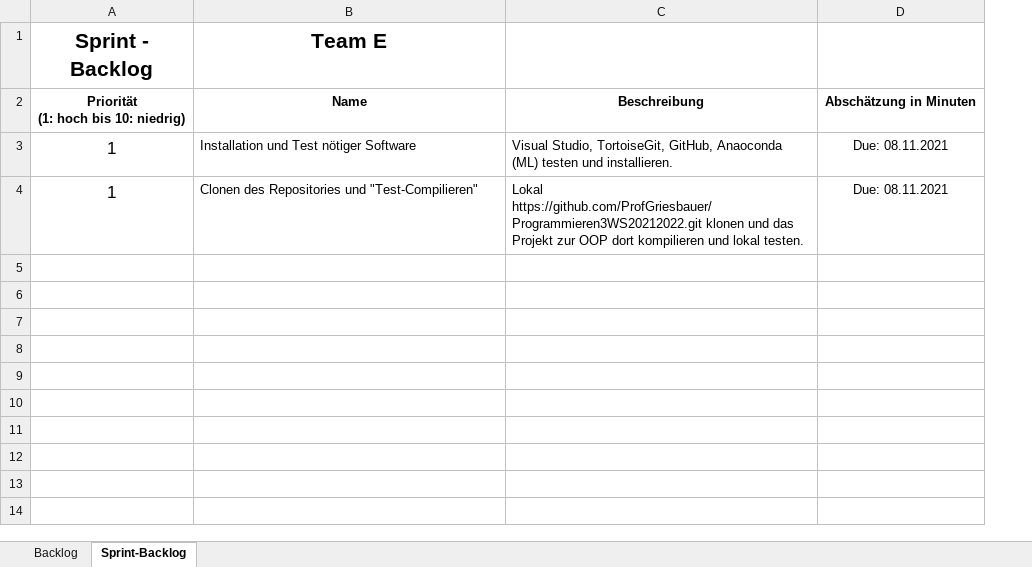
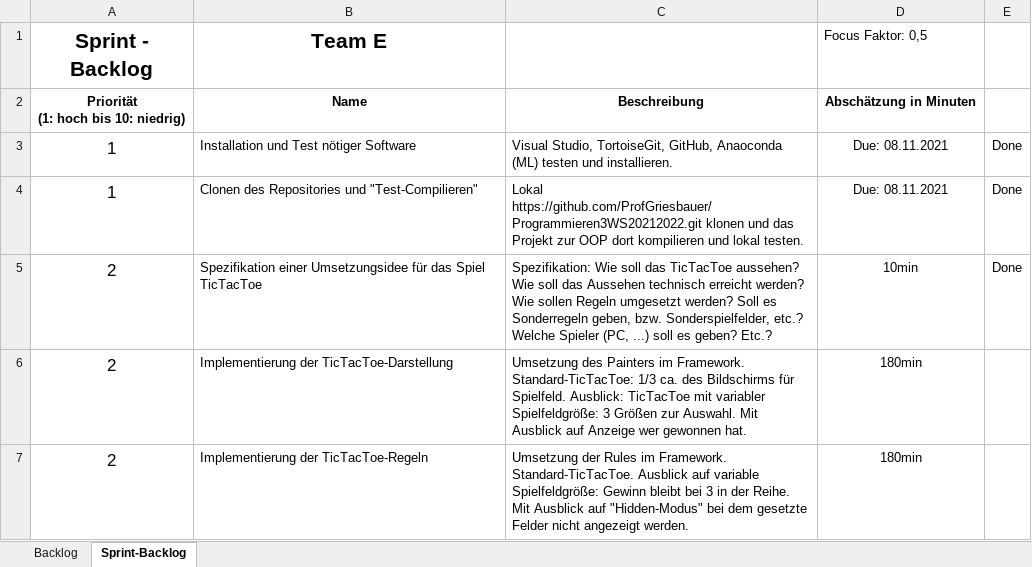
Before and after one commit to ProfGriesbauer/Programmieren3WS20212022, an Excel workbook: SCRUM/SCRUM_TEAM_E.xlsx, sheet Sprint-Backlog, drawn as a sheet; values as stored, in another font and other column widths than the file's, no borders; the diff names each change by its address in the sheet, - before the commit and + after, or states it on an @@ line.

Commit message:
SCRUM Planung C, E und J

```diff
--- a/SCRUM/SCRUM_TEAM_E.xlsx (sheet Sprint-Backlog)
+++ b/SCRUM/SCRUM_TEAM_E.xlsx (sheet Sprint-Backlog)
+column E, rows 3-4: Done | Done
-D1: (empty)
+D1: Focus Faktor: 0,5
+row 5: 2 | Spezifikation einer Umsetzungsidee für das Spiel TicTacToe | Spezifikation: Wie soll das TicTacToe aussehen? Wie soll das Aussehen technisch erreicht werden? Wie sollen Regeln umgesetzt werden? Soll es Sonderregeln geben, bzw. Sonderspielfelder, etc.? Welche Spieler (PC, ...) soll es geben? Etc.? | 10min | Done
+row 6: 2 | Implementierung der TicTacToe-Darstellung | Umsetzung des Painters im Framework. Standard-TicTacToe: 1/3 ca. des Bildschirms für Spielfeld. Ausblick: TicTacToe mit variabler Spielfeldgröße: 3 Größen zur Auswahl. Mit Ausblick auf Anzeige wer gewonnen hat. | 180min
+row 7: 2 | Implementierung der TicTacToe-Regeln | Umsetzung der Rules im Framework. Standard-TicTacToe. Ausblick auf variable Spielfeldgröße: Gewinn bleibt bei 3 in der Reihe. Mit Ausblick auf "Hidden-Modus" bei dem gesetzte Felder nicht angezeigt werden. | 180min
```
Also changed, not shown: sheet Backlog, SCRUM/SCRUM_TEAM_C.xlsx, SCRUM/SCRUM_TEAM_J.xlsx, 2 other files.
